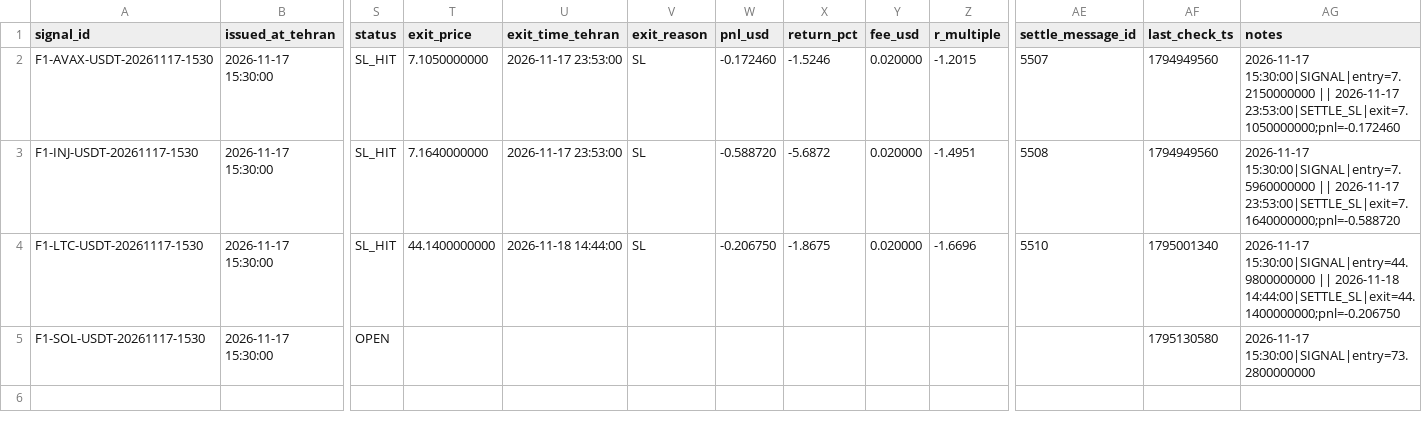
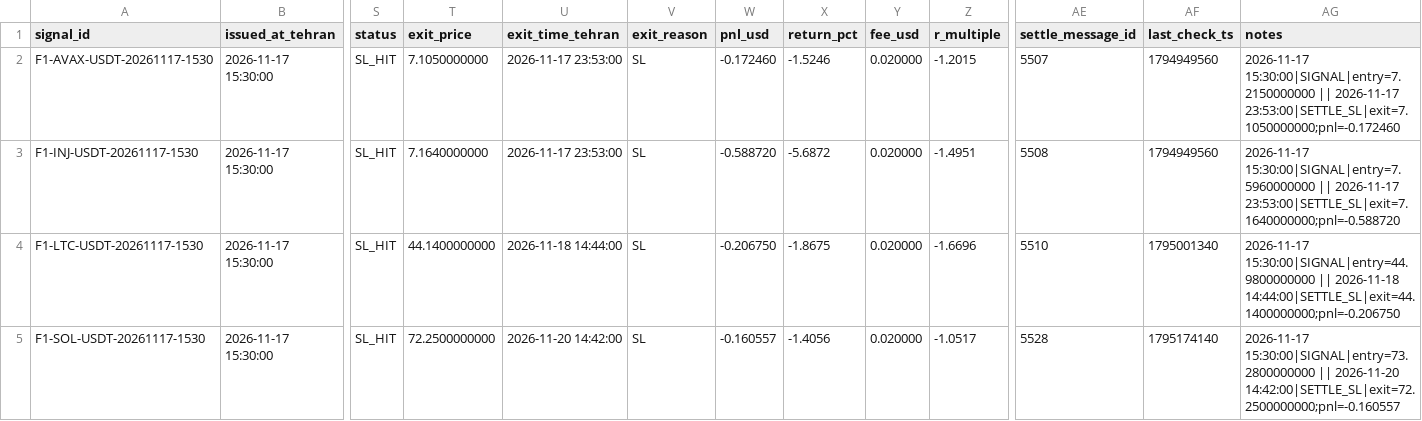
Before and after one commit to khosroabadiMehdi/PentaSignal, a CSV file: data/signals/2026-11-17.csv, drawn as a sheet; only a part is shown, gaps mark what is left out; the diff names each change by its address in the sheet, - before the commit and + after, or states it on an @@ line.

```diff
--- a/data/signals/2026-11-17.csv
+++ b/data/signals/2026-11-17.csv
-S5 (status): OPEN
+S5 (status): SL_HIT
-T5 (exit_price): (empty)
+T5 (exit_price): 72.2500000000
-U5 (exit_time_tehran): (empty)
+U5 (exit_time_tehran): 2026-11-20 14:42:00
-V5 (exit_reason): (empty)
+V5 (exit_reason): SL
-W5 (pnl_usd): (empty)
+W5 (pnl_usd): -0.160557
-X5 (return_pct): (empty)
+X5 (return_pct): -1.4056
-Y5 (fee_usd): (empty)
+Y5 (fee_usd): 0.020000
-Z5 (r_multiple): (empty)
+Z5 (r_multiple): -1.0517
-AE5 (settle_message_id): (empty)
+AE5 (settle_message_id): 5528
-AF5 (last_check_ts): 1795130580
+AF5 (last_check_ts): 1795174140
-AG5 (notes): 2026-11-17 15:30:00|SIGNAL|entry=73.2800000000
+AG5 (notes): 2026-11-17 15:30:00|SIGNAL|entry=73.2800000000 || 2026-11-20 14:42:00|SETTLE_SL|exit=72.2500000000;pnl=-0.160557
```
Also changed, not shown: data/signals/2026-11-19.csv, 23 other files.
